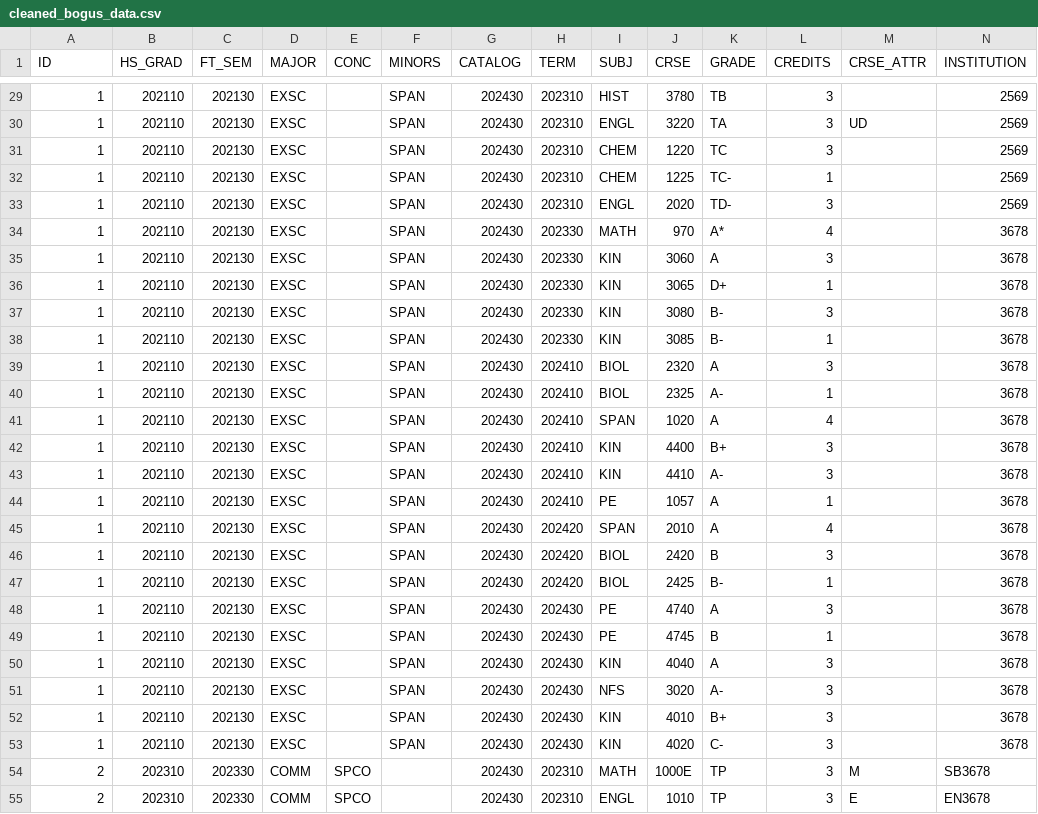
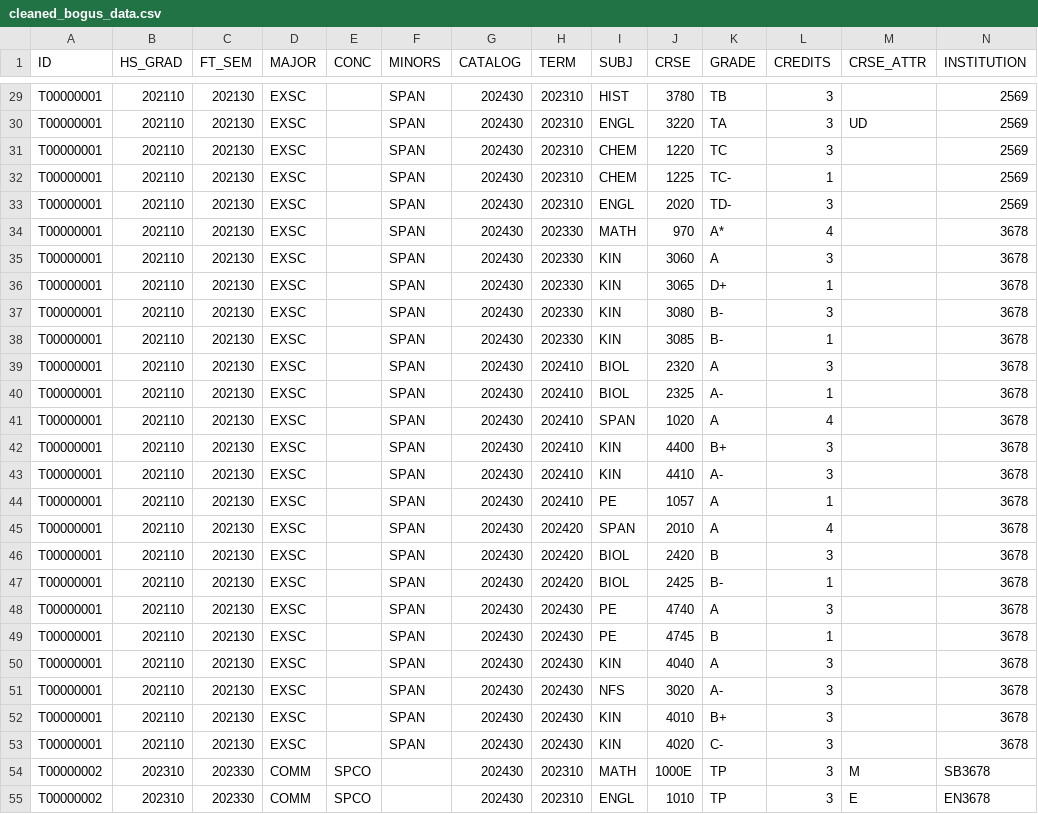
Before and after one commit to andrewwilks295/Automatic_Athletic_Audit_System, a CSV file: cleaned_bogus_data.csv, drawn as a sheet; only a part is shown, gaps mark what is left out; the diff covers the shown part only.

```diff
--- a/cleaned_bogus_data.csv
+++ b/cleaned_bogus_data.csv
@@ -29,27 +29,27 @@
-1,202110,202130,EXSC,,SPAN,202430,202310,HIST,3780,TB,3,,2569
-1,202110,202130,EXSC,,SPAN,202430,202310,ENGL,3220,TA,3,UD,2569
-1,202110,202130,EXSC,,SPAN,202430,202310,CHEM,1220,TC,3,,2569
-1,202110,202130,EXSC,,SPAN,202430,202310,CHEM,1225,TC-,1,,2569
-1,202110,202130,EXSC,,SPAN,202430,202310,ENGL,2020,TD-,3,,2569
-1,202110,202130,EXSC,,SPAN,202430,202330,MATH,970,A*,4,,3678
-1,202110,202130,EXSC,,SPAN,202430,202330,KIN,3060,A,3,,3678
-1,202110,202130,EXSC,,SPAN,202430,202330,KIN,3065,D+,1,,3678
-1,202110,202130,EXSC,,SPAN,202430,202330,KIN,3080,B-,3,,3678
-1,202110,202130,EXSC,,SPAN,202430,202330,KIN,3085,B-,1,,3678
-1,202110,202130,EXSC,,SPAN,202430,202410,BIOL,2320,A,3,,3678
-1,202110,202130,EXSC,,SPAN,202430,202410,BIOL,2325,A-,1,,3678
-1,202110,202130,EXSC,,SPAN,202430,202410,SPAN,1020,A,4,,3678
-1,202110,202130,EXSC,,SPAN,202430,202410,KIN,4400,B+,3,,3678
-1,202110,202130,EXSC,,SPAN,202430,202410,KIN,4410,A-,3,,3678
-1,202110,202130,EXSC,,SPAN,202430,202410,PE,1057,A,1,,3678
-1,202110,202130,EXSC,,SPAN,202430,202420,SPAN,2010,A,4,,3678
-1,202110,202130,EXSC,,SPAN,202430,202420,BIOL,2420,B,3,,3678
-1,202110,202130,EXSC,,SPAN,202430,202420,BIOL,2425,B-,1,,3678
-1,202110,202130,EXSC,,SPAN,202430,202430,PE,4740,A,3,,3678
-1,202110,202130,EXSC,,SPAN,202430,202430,PE,4745,B,1,,3678
-1,202110,202130,EXSC,,SPAN,202430,202430,KIN,4040,A,3,,3678
-1,202110,202130,EXSC,,SPAN,202430,202430,NFS,3020,A-,3,,3678
-1,202110,202130,EXSC,,SPAN,202430,202430,KIN,4010,B+,3,,3678
-1,202110,202130,EXSC,,SPAN,202430,202430,KIN,4020,C-,3,,3678
-2,202310,202330,COMM,SPCO,,202430,202310,MATH,1000E,TP,3,M,SB3678
-2,202310,202330,COMM,SPCO,,202430,202310,ENGL,1010,TP,3,E,EN3678
+"T00000001",202110,202130,EXSC,,SPAN,202430,202310,HIST,3780,TB,3,,2569
+"T00000001",202110,202130,EXSC,,SPAN,202430,202310,ENGL,3220,TA,3,UD,2569
+"T00000001",202110,202130,EXSC,,SPAN,202430,202310,CHEM,1220,TC,3,,2569
+"T00000001",202110,202130,EXSC,,SPAN,202430,202310,CHEM,1225,TC-,1,,2569
+"T00000001",202110,202130,EXSC,,SPAN,202430,202310,ENGL,2020,TD-,3,,2569
+"T00000001",202110,202130,EXSC,,SPAN,202430,202330,MATH,970,A*,4,,3678
+"T00000001",202110,202130,EXSC,,SPAN,202430,202330,KIN,3060,A,3,,3678
+"T00000001",202110,202130,EXSC,,SPAN,202430,202330,KIN,3065,D+,1,,3678
+"T00000001",202110,202130,EXSC,,SPAN,202430,202330,KIN,3080,B-,3,,3678
+"T00000001",202110,202130,EXSC,,SPAN,202430,202330,KIN,3085,B-,1,,3678
+"T00000001",202110,202130,EXSC,,SPAN,202430,202410,BIOL,2320,A,3,,3678
+"T00000001",202110,202130,EXSC,,SPAN,202430,202410,BIOL,2325,A-,1,,3678
+"T00000001",202110,202130,EXSC,,SPAN,202430,202410,SPAN,1020,A,4,,3678
+"T00000001",202110,202130,EXSC,,SPAN,202430,202410,KIN,4400,B+,3,,3678
+"T00000001",202110,202130,EXSC,,SPAN,202430,202410,KIN,4410,A-,3,,3678
+"T00000001",202110,202130,EXSC,,SPAN,202430,202410,PE,1057,A,1,,3678
+"T00000001",202110,202130,EXSC,,SPAN,202430,202420,SPAN,2010,A,4,,3678
+"T00000001",202110,202130,EXSC,,SPAN,202430,202420,BIOL,2420,B,3,,3678
+"T00000001",202110,202130,EXSC,,SPAN,202430,202420,BIOL,2425,B-,1,,3678
+"T00000001",202110,202130,EXSC,,SPAN,202430,202430,PE,4740,A,3,,3678
+"T00000001",202110,202130,EXSC,,SPAN,202430,202430,PE,4745,B,1,,3678
+"T00000001",202110,202130,EXSC,,SPAN,202430,202430,KIN,4040,A,3,,3678
+"T00000001",202110,202130,EXSC,,SPAN,202430,202430,NFS,3020,A-,3,,3678
+"T00000001",202110,202130,EXSC,,SPAN,202430,202430,KIN,4010,B+,3,,3678
+"T00000001",202110,202130,EXSC,,SPAN,202430,202430,KIN,4020,C-,3,,3678
+"T00000002",202310,202330,COMM,SPCO,,202430,202310,MATH,1000E,TP,3,M,SB3678
+"T00000002",202310,202330,COMM,SPCO,,202430,202310,ENGL,1010,TP,3,E,EN3678
```
Also changed, not shown: 100 edited cells elsewhere in this file, 2 other files.
